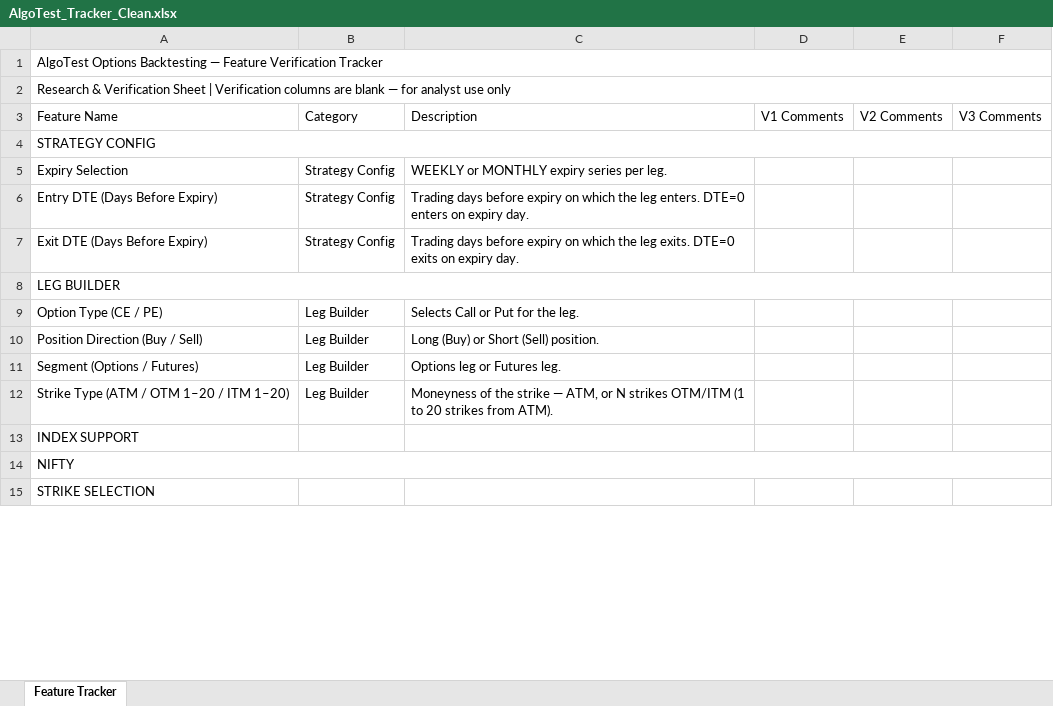
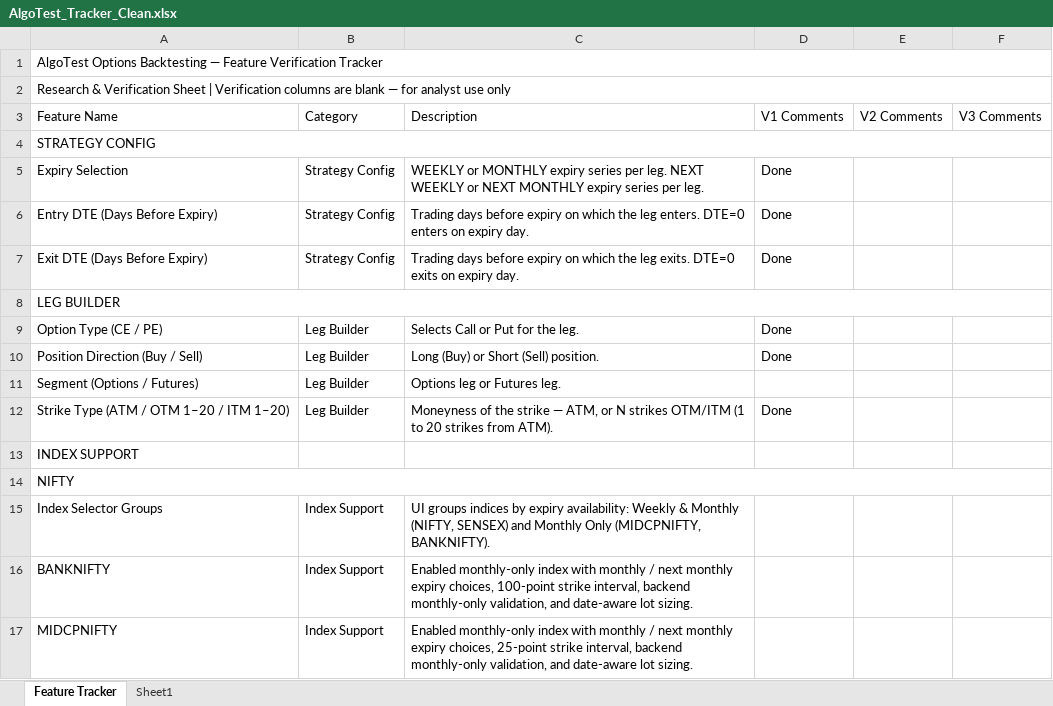
Before and after one commit to PatelNandini30/Algo_Tesst, an Excel workbook: AlgoTest_Tracker_Clean.xlsx, sheet Feature Tracker, drawn as a sheet; only a part is shown; the shorter side is filled out with more unchanged rows; values as stored, in another font and other column widths than the file's, no cell formats; the diff covers the shown part only; the diff names each change by its address in the sheet, - before the commit and + after, or states it on an @@ line.

```diff
--- a/AlgoTest_Tracker_Clean.xlsx (sheet Feature Tracker)
+++ b/AlgoTest_Tracker_Clean.xlsx (sheet Feature Tracker)
+sheet tab: Sheet1
-C5 (Description): …per leg.
+C5 (Description): …per leg. NEXT WEEKLY or NEXT MONTHLY expiry series per leg.
-D5:D7 (V1 Comments): (empty)
+D5:D7 (V1 Comments): Done
-D9:D10 (V1 Comments): (empty)
+D9:D10 (V1 Comments): Done
-D12 (V1 Comments): (empty)
+D12 (V1 Comments): Done
+row 15: Index Selector Groups | Index Support | UI groups indices by expiry availability: Weekly & Monthly (NIFTY, SENSEX) and Monthly Only (MIDCPNIFTY, BANKNIFTY).
+row 16: BANKNIFTY | Index Support | Enabled monthly-only index with monthly / next monthly expiry choices, 100-point strike interval, backend monthly-only validation, and date-aware lot sizing.
+row 17: MIDCPNIFTY | Index Support | Enabled monthly-only index with monthly / next monthly expiry choices, 25-point strike interval, backend monthly-only validation, and date-aware lot sizing.
```
Also changed, not shown: 4 added rows and 12 edited cells elsewhere in this sheet, cell formats, 23 other files.
